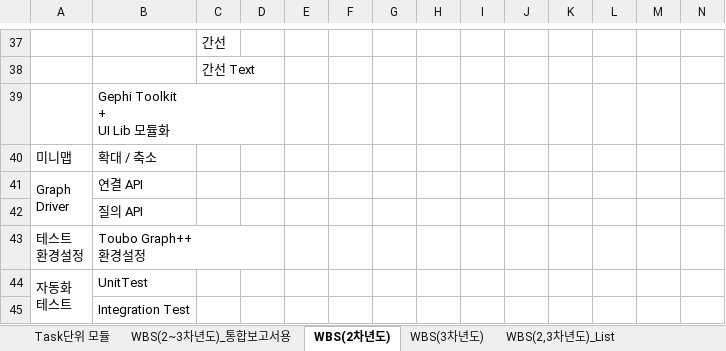
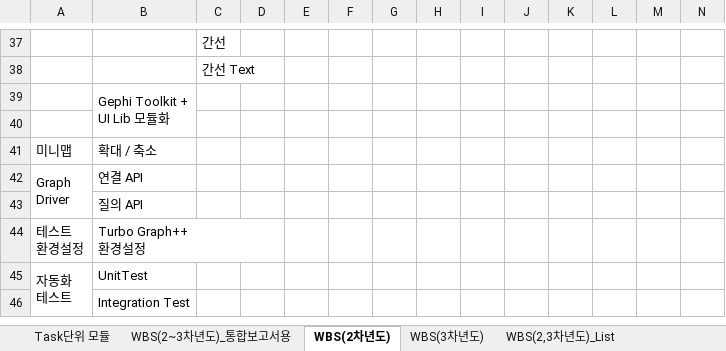
Before and after one commit to postech-dblab-iitp/visual-tool, an Excel workbook: ViT_docs/ViT_Task 단위 모듈 설계_WBS 추가.xlsx, sheet WBS(2차년도), drawn as a sheet; only a part is shown, gaps mark what is left out; values as stored, in another font and other column widths than the file's, no cell formats; addresses are those after the commit; rows hold the shown columns only; ↵ is a line break in a cell; the diff names each change by its address in the sheet, - before the commit and + after, or states it on an @@ line.

```diff
--- a/ViT_docs/ViT_Task 단위 모듈 설계_WBS 추가.xlsx (sheet WBS(2차년도))
+++ b/ViT_docs/ViT_Task 단위 모듈 설계_WBS 추가.xlsx (sheet WBS(2차년도))
-B39: Gephi Toolkit ↵ + ↵ UI Lib 모듈화
+B39: Gephi Toolkit + ↵ UI Lib 모듈화
+B39:B40 merged
+row 40: (empty)
-B44: Toubo Graph++ ↵ 환경설정
+B44: Turbo Graph++ ↵ 환경설정
```
Also changed, not shown: sheet WBS(2,3차년도)_List, sheet WBS(2~3차년도)_통합보고서용, cell formats, 1 other file.
